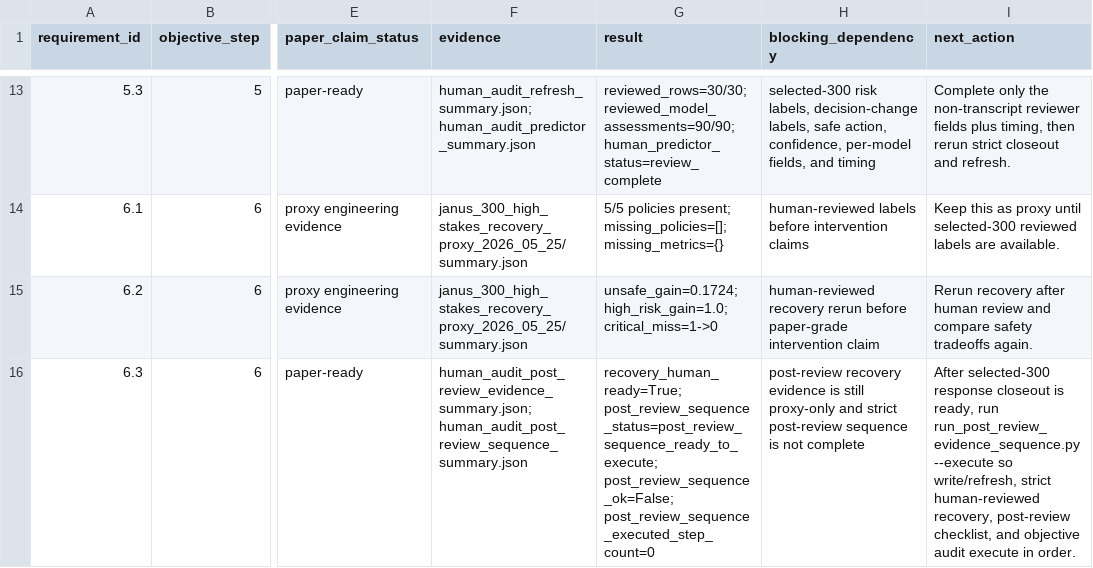
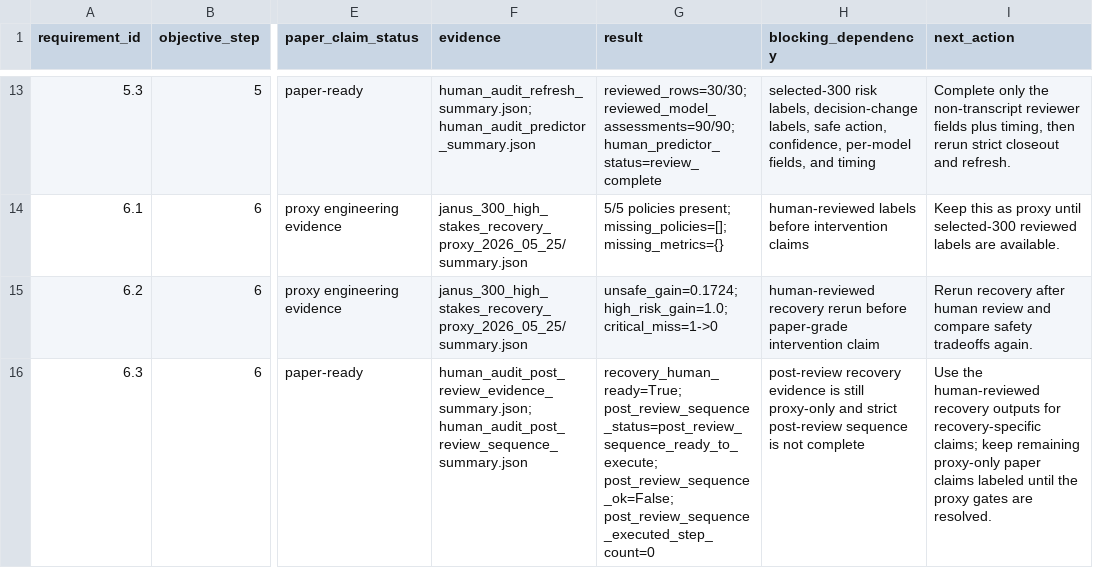
Before and after one commit to JasonLn0711/cib-semantic-risk-asr, a TSV file: 70_experiments/runs/postdoc_evidence_chain_2026_05_25/postdoc_objective_requirements.tsv, drawn as a sheet; only a part is shown, gaps mark what is left out; the diff names each change by its address in the sheet, - before the commit and + after, or states it on an @@ line.

```diff
--- a/70_experiments/runs/postdoc_evidence_chain_2026_05_25/postdoc_objective_requirements.tsv
+++ b/70_experiments/runs/postdoc_evidence_chain_2026_05_25/postdoc_objective_requirements.tsv
-I16 (next_action): After selected-300 response closeout is ready, run run_post_review_evidence_sequence.py --execute so write/refresh, strict human-reviewed recovery, post-review checklist, and objective audit execute in order.
+I16 (next_action): Use the human-reviewed recovery outputs for recovery-specific claims; keep remaining proxy-only paper claims labeled until the proxy gates are resolved.
```
Also changed, not shown: 70_experiments/runs/janus_300_high_stakes_human_audit_selection_2026_05_25/human_audit_operation_record_audit.tsv, 70_experiments/runs/postdoc_evidence_chain_2026_05_25/evidence_chain_consistency.tsv, 16 other files.
